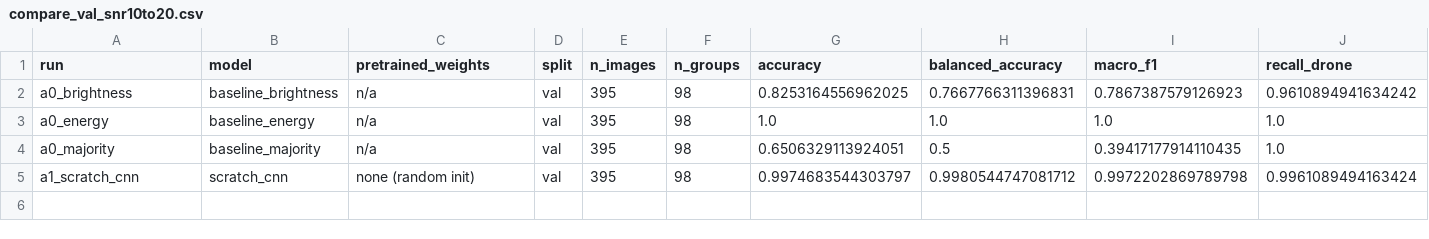
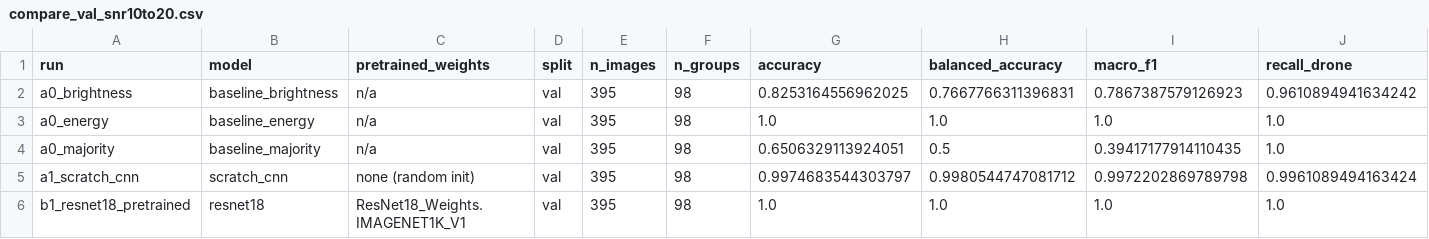
Before and after one commit to alexfreund381/drone-rf-spectrogram-classifier, a CSV file: artifacts/results/compare_val_snr10to20.csv, drawn as a sheet; only a part is shown; rows hold the shown columns only; the diff names each change by its address in the sheet, - before the commit and + after, or states it on an @@ line.

```diff
--- a/artifacts/results/compare_val_snr10to20.csv
+++ b/artifacts/results/compare_val_snr10to20.csv
+row 6: b1_resnet18_pretrained | resnet18 | ResNet18_Weights.IMAGENET1K_V1 | val | 395 | 98 | 1.0 | 1.0 | 1.0 | 1.0
```
Also changed, not shown: artifacts/results/compare_val_all_snr.csv, 22 other files.
